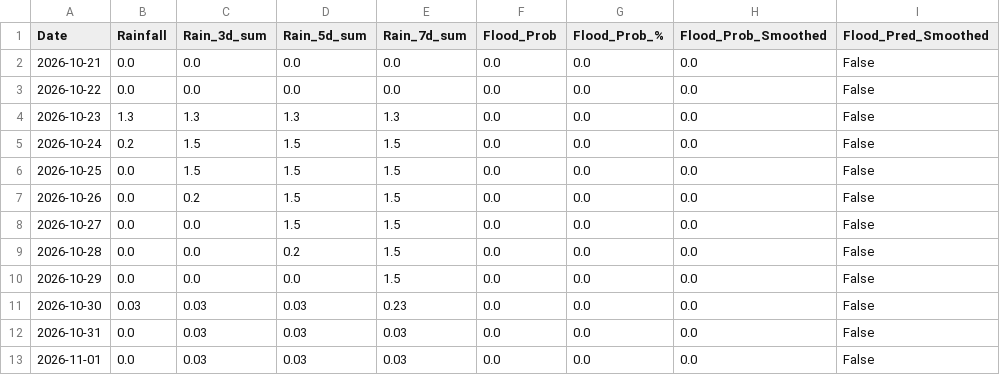
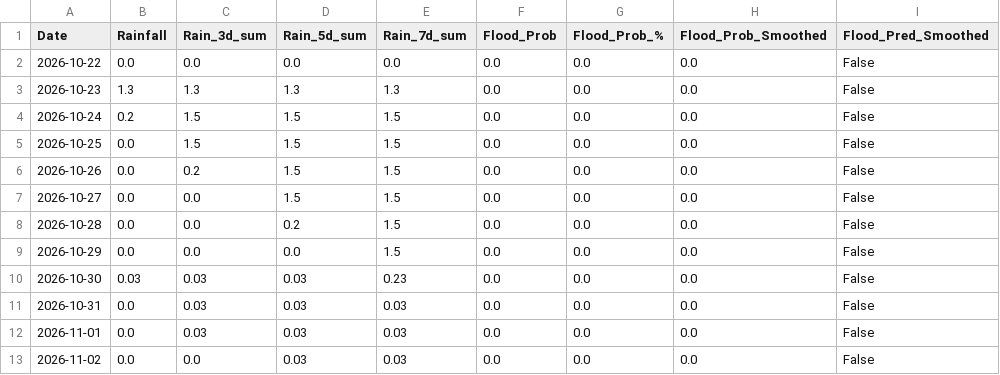
Before and after one commit to kgyb02/Matsya-Flood-detector, a CSV file: backend/csv_generator/flood_prediction.csv, drawn as a sheet.

```diff
--- a/backend/csv_generator/flood_prediction.csv
+++ b/backend/csv_generator/flood_prediction.csv
@@ -1,3 +1,2 @@
 Date,Rainfall,Rain_3d_sum,Rain_5d_sum,Rain_7d_sum,Flood_Prob,Flood_Prob_%,Flood_Prob_Smoothed,Flood_Pred_Smoothed
-2026-10-21,0.0,0.0,0.0,0.0,0.0,0.0,0.0,False
 2026-10-22,0.0,0.0,0.0,0.0,0.0,0.0,0.0,False
@@ -13 +12,2 @@ Date,Rainfall,Rain_3d_sum,Rain_5d_sum,Rain_7d_sum,Flood_Prob,Flood_Prob_%,Flood_
 2026-11-01,0.0,0.03,0.03,0.03,0.0,0.0,0.0,False
+2026-11-02,0.0,0.0,0.03,0.03,0.0,0.0,0.0,False
```
Also changed, not shown: backend/flood_detector/flood_forecast.csv, 3 other files.
